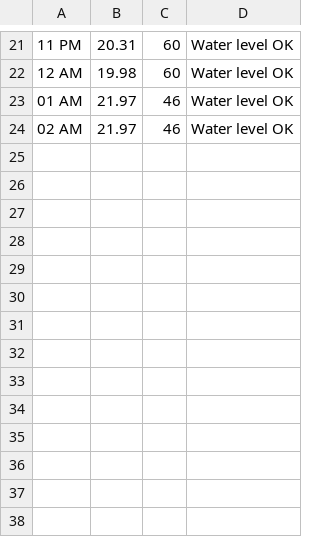
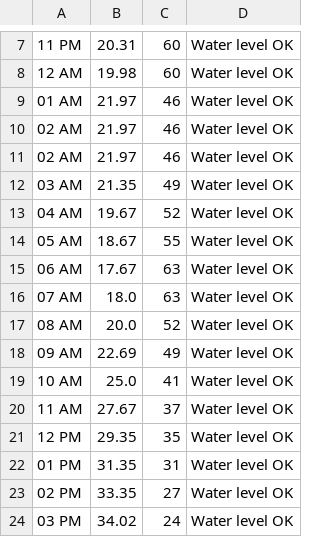
Before and after one commit to brentoncollins/wateringsys, a CSV file: weather_data.csv, drawn as a sheet; only a part is shown, gaps mark what is left out; the diff covers the shown part only.

```diff
--- a/weather_data.csv
+++ b/weather_data.csv
@@ -24 +10,15 @@
 02 AM,21.97,46,Water level OK
+02 AM,21.97,46,Water level OK
+03 AM,21.35,49,Water level OK
+04 AM,19.67,52,Water level OK
+05 AM,18.67,55,Water level OK
+06 AM,17.67,63,Water level OK
+07 AM,18.0,63,Water level OK
+08 AM,20.0,52,Water level OK
+09 AM,22.69,49,Water level OK
+10 AM,25.0,41,Water level OK
+11 AM,27.67,37,Water level OK
+12 PM,29.35,35,Water level OK
+01 PM,31.35,31,Water level OK
+02 PM,33.35,27,Water level OK
+03 PM,34.02,24,Water level OK
```
Also changed, not shown: 14 removed rows elsewhere in this file, speed_data.csv, 4 other files.
